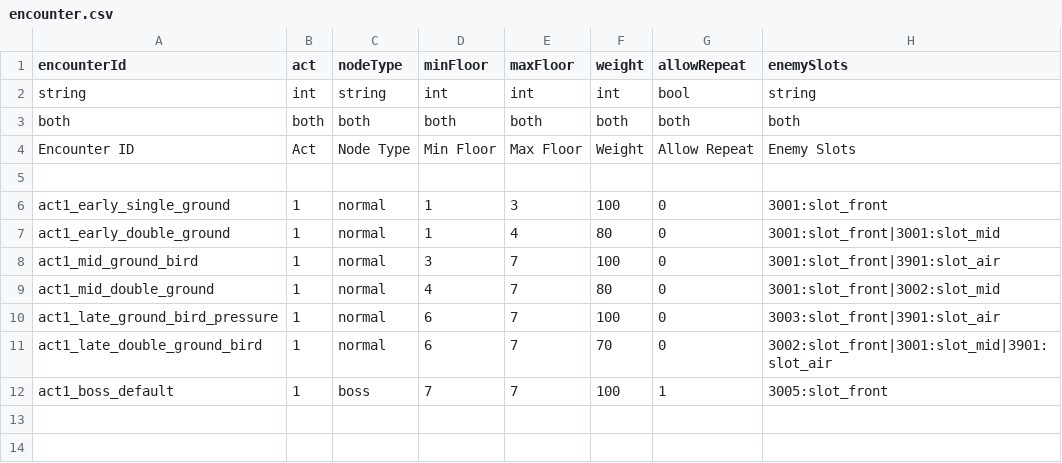
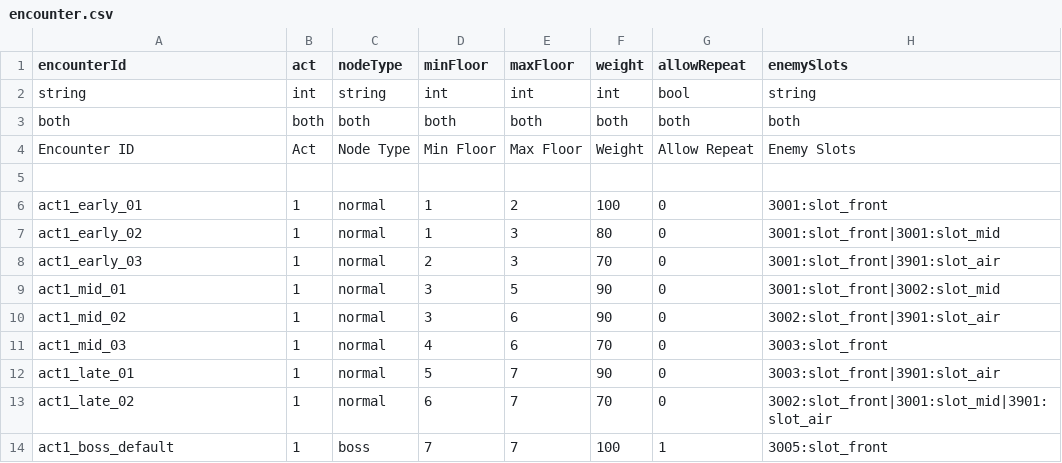
Before and after one commit to Lizz76/POPHero, a CSV file: Assets/ConfigTables/encounter.csv, drawn as a sheet.

Commit message:
Add Act 1 encounter pool

```diff
--- a/Assets/ConfigTables/encounter.csv
+++ b/Assets/ConfigTables/encounter.csv
@@ -5,8 +5,10 @@ Encounter ID,Act,Node Type,Min Floor,Max Floor,Weight,Allow Repeat,Enemy Slots
 ,,,,,,,
-act1_early_single_ground,1,normal,1,3,100,0,3001:slot_front
-act1_early_double_ground,1,normal,1,4,80,0,3001:slot_front|3001:slot_mid
-act1_mid_ground_bird,1,normal,3,7,100,0,3001:slot_front|3901:slot_air
-act1_mid_double_ground,1,normal,4,7,80,0,3001:slot_front|3002:slot_mid
-act1_late_ground_bird_pressure,1,normal,6,7,100,0,3003:slot_front|3901:slot_air
-act1_late_double_ground_bird,1,normal,6,7,70,0,3002:slot_front|3001:slot_mid|3901:slot_air
+act1_early_01,1,normal,1,2,100,0,3001:slot_front
+act1_early_02,1,normal,1,3,80,0,3001:slot_front|3001:slot_mid
+act1_early_03,1,normal,2,3,70,0,3001:slot_front|3901:slot_air
+act1_mid_01,1,normal,3,5,90,0,3001:slot_front|3002:slot_mid
+act1_mid_02,1,normal,3,6,90,0,3002:slot_front|3901:slot_air
+act1_mid_03,1,normal,4,6,70,0,3003:slot_front
+act1_late_01,1,normal,5,7,90,0,3003:slot_front|3901:slot_air
+act1_late_02,1,normal,6,7,70,0,3002:slot_front|3001:slot_mid|3901:slot_air
 act1_boss_default,1,boss,7,7,100,1,3005:slot_front
```
Also changed, not shown: 4 other files.
